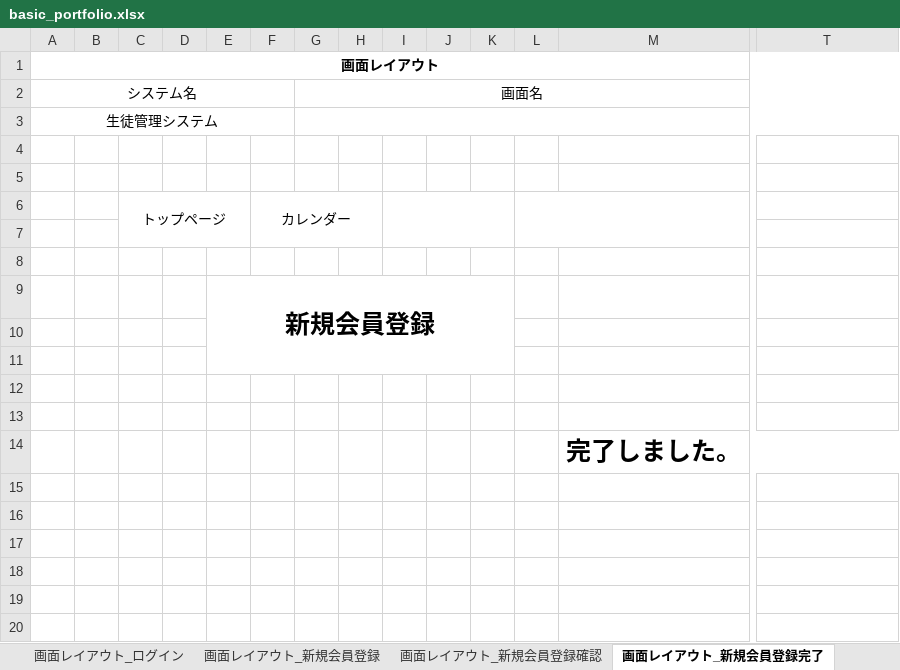
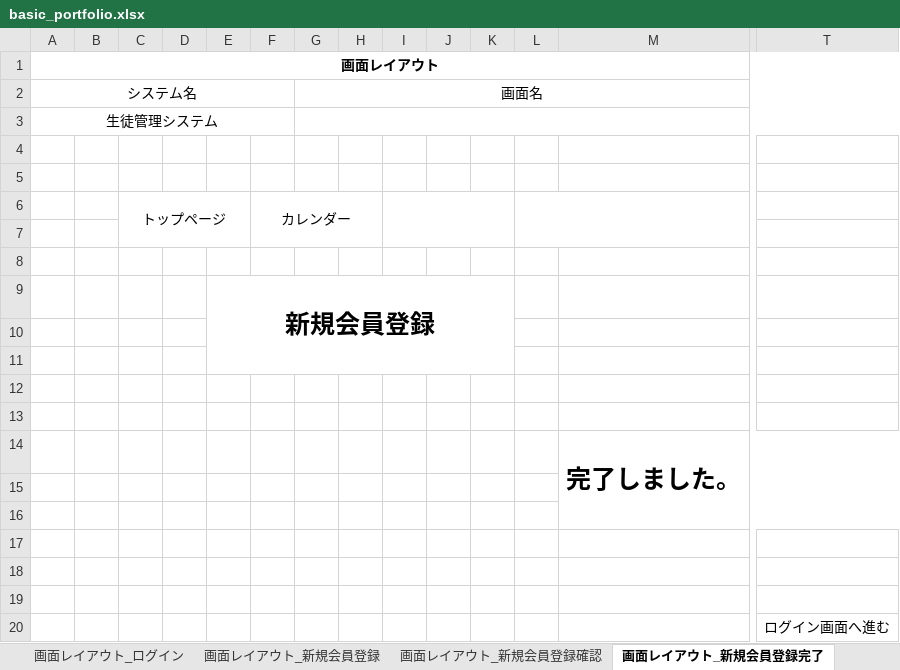
Before and after one commit to test-saitomini/kadai, an Excel workbook: basic_portfolio.xlsx, sheet 画面レイアウト_新規会員登録完了, drawn as a sheet; only a part is shown, gaps mark what is left out; values as stored, in another font and other column widths than the file's, no borders; rows hold the shown columns only; the diff names each change by its address in the sheet, - before the commit and + after, or states it on an @@ line.

```diff
--- a/basic_portfolio.xlsx (sheet 画面レイアウト_新規会員登録完了)
+++ b/basic_portfolio.xlsx (sheet 画面レイアウト_新規会員登録完了)
+row 15: (empty)
+row 16: (empty)
+row 17: (empty)
+row 18: (empty)
+row 19: (empty)
+row 20:  |  |  |  |  |  |  |  |  |  |  |  |  | ログイン画面へ進む
```
Also changed, not shown: sheet 画面レイアウト_予定完了, sheet 画面レイアウト_top, sheet 画面レイアウト_予定入力, sheet 画面レイアウト_予定追加, other sheet tabs, charts or pictures, 5 other files.
